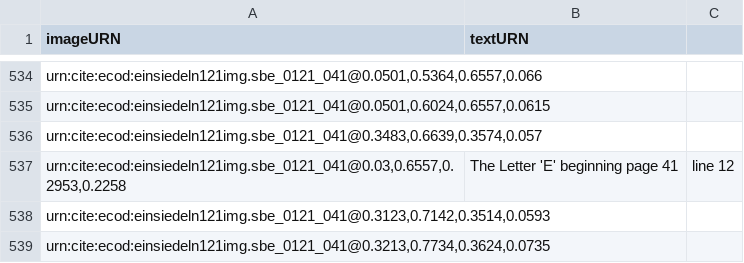
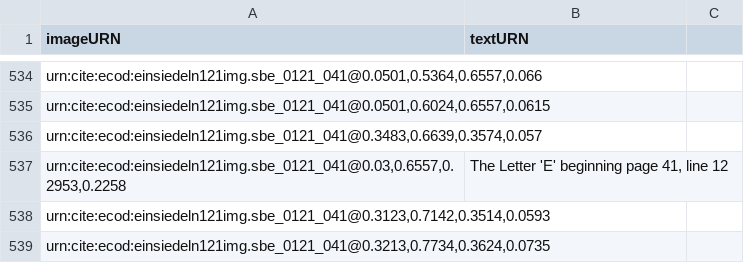
Before and after one commit to HCMID/chant, a CSV file: indices/imageToEinsiedelnText.csv, drawn as a sheet; only a part is shown, gaps mark what is left out.

Commit message:
Update imageToEinsiedelnText.csv

```diff
--- a/indices/imageToEinsiedelnText.csv
+++ b/indices/imageToEinsiedelnText.csv
@@ -536,3 +536,3 @@ imageURN, textURN
 "urn:cite:ecod:einsiedeln121img.sbe_0121_041@0.3483,0.6639,0.3574,0.057",
-"urn:cite:ecod:einsiedeln121img.sbe_0121_041@0.03,0.6557,0.2953,0.2258", The Letter 'E' beginning page 41, line 12
+"urn:cite:ecod:einsiedeln121img.sbe_0121_041@0.03,0.6557,0.2953,0.2258", "The Letter 'E' beginning page 41, line 12"
 "urn:cite:ecod:einsiedeln121img.sbe_0121_041@0.3123,0.7142,0.3514,0.0593",
```
